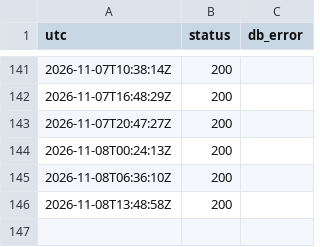
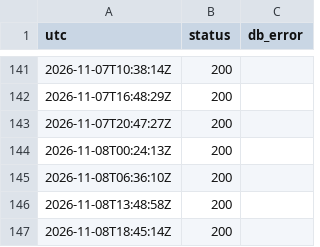
Before and after one commit to pfouge/nsnexplorer, a CSV file: ops/hyperdrive-watch.csv, drawn as a sheet; only a part is shown, gaps mark what is left out; the diff names each change by its address in the sheet, - before the commit and + after, or states it on an @@ line.

```diff
--- a/ops/hyperdrive-watch.csv
+++ b/ops/hyperdrive-watch.csv
+row 147: 2026-11-08T18:45:14Z | 200
```
